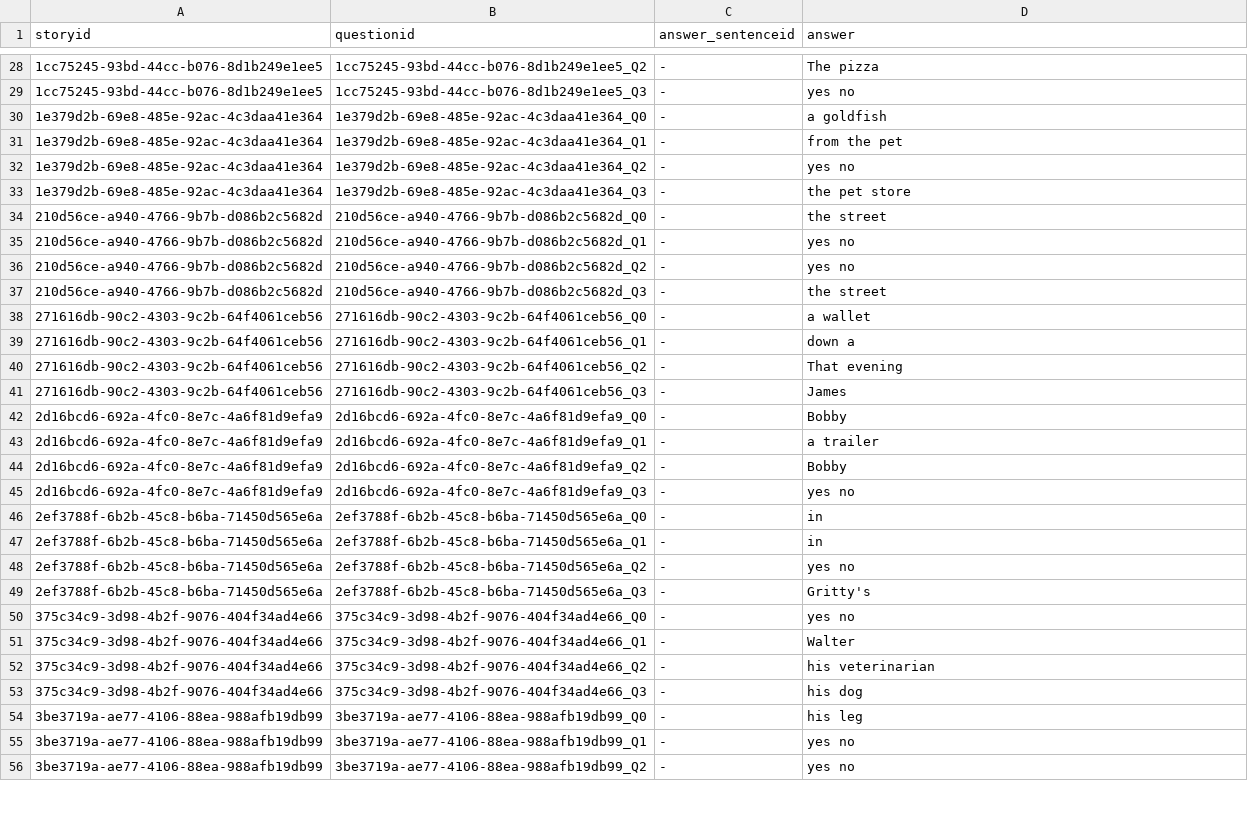
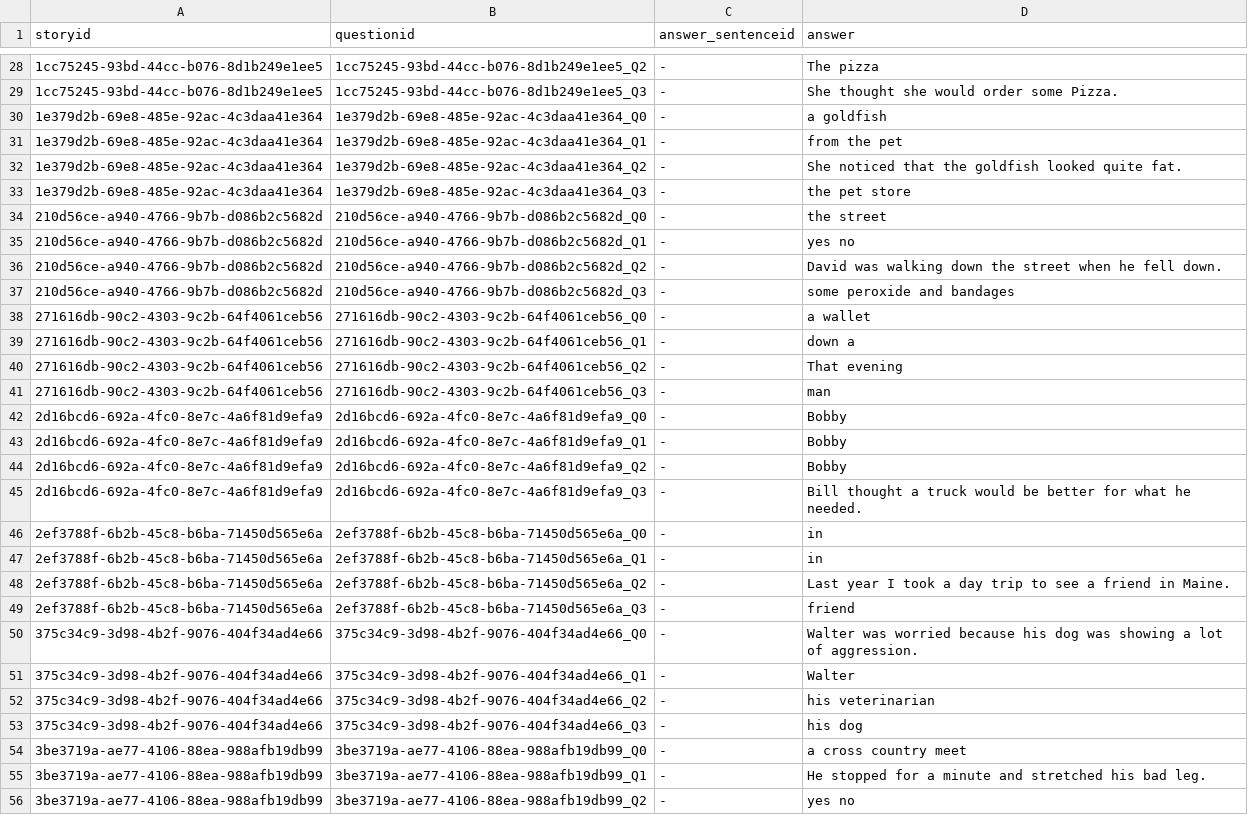
Before and after one commit to afd998/QA-engine, a TSV file: hw7-responses.tsv, drawn as a sheet; only a part is shown, gaps mark what is left out; the diff covers the shown part only.

```diff
--- a/hw7-responses.tsv
+++ b/hw7-responses.tsv
@@ -28,6 +28,6 @@ storyid	questionid	answer_sentenceid	answer
 1cc75245-93bd-44cc-b076-8d1b249e1ee5	1cc75245-93bd-44cc-b076-8d1b249e1ee5_Q2	-	The pizza
-1cc75245-93bd-44cc-b076-8d1b249e1ee5	1cc75245-93bd-44cc-b076-8d1b249e1ee5_Q3	-	yes no
+1cc75245-93bd-44cc-b076-8d1b249e1ee5	1cc75245-93bd-44cc-b076-8d1b249e1ee5_Q3	-	She thought she would order some Pizza.
 1e379d2b-69e8-485e-92ac-4c3daa41e364	1e379d2b-69e8-485e-92ac-4c3daa41e364_Q0	-	a goldfish
 1e379d2b-69e8-485e-92ac-4c3daa41e364	1e379d2b-69e8-485e-92ac-4c3daa41e364_Q1	-	from the pet
-1e379d2b-69e8-485e-92ac-4c3daa41e364	1e379d2b-69e8-485e-92ac-4c3daa41e364_Q2	-	yes no
+1e379d2b-69e8-485e-92ac-4c3daa41e364	1e379d2b-69e8-485e-92ac-4c3daa41e364_Q2	-	She noticed that the goldfish looked quite fat.
 1e379d2b-69e8-485e-92ac-4c3daa41e364	1e379d2b-69e8-485e-92ac-4c3daa41e364_Q3	-	the pet store
@@ -35,4 +35,4 @@ storyid	questionid	answer_sentenceid	answer
 210d56ce-a940-4766-9b7b-d086b2c5682d	210d56ce-a940-4766-9b7b-d086b2c5682d_Q1	-	yes no
-210d56ce-a940-4766-9b7b-d086b2c5682d	210d56ce-a940-4766-9b7b-d086b2c5682d_Q2	-	yes no
-210d56ce-a940-4766-9b7b-d086b2c5682d	210d56ce-a940-4766-9b7b-d086b2c5682d_Q3	-	the street
+210d56ce-a940-4766-9b7b-d086b2c5682d	210d56ce-a940-4766-9b7b-d086b2c5682d_Q2	-	David was walking down the street when he fell down.
+210d56ce-a940-4766-9b7b-d086b2c5682d	210d56ce-a940-4766-9b7b-d086b2c5682d_Q3	-	some peroxide and bandages
 271616db-90c2-4303-9c2b-64f4061ceb56	271616db-90c2-4303-9c2b-64f4061ceb56_Q0	-	a wallet
@@ -40,12 +40,12 @@ storyid	questionid	answer_sentenceid	answer
 271616db-90c2-4303-9c2b-64f4061ceb56	271616db-90c2-4303-9c2b-64f4061ceb56_Q2	-	That evening
-271616db-90c2-4303-9c2b-64f4061ceb56	271616db-90c2-4303-9c2b-64f4061ceb56_Q3	-	James
+271616db-90c2-4303-9c2b-64f4061ceb56	271616db-90c2-4303-9c2b-64f4061ceb56_Q3	-	man
 2d16bcd6-692a-4fc0-8e7c-4a6f81d9efa9	2d16bcd6-692a-4fc0-8e7c-4a6f81d9efa9_Q0	-	Bobby
-2d16bcd6-692a-4fc0-8e7c-4a6f81d9efa9	2d16bcd6-692a-4fc0-8e7c-4a6f81d9efa9_Q1	-	a trailer
+2d16bcd6-692a-4fc0-8e7c-4a6f81d9efa9	2d16bcd6-692a-4fc0-8e7c-4a6f81d9efa9_Q1	-	Bobby
 2d16bcd6-692a-4fc0-8e7c-4a6f81d9efa9	2d16bcd6-692a-4fc0-8e7c-4a6f81d9efa9_Q2	-	Bobby
-2d16bcd6-692a-4fc0-8e7c-4a6f81d9efa9	2d16bcd6-692a-4fc0-8e7c-4a6f81d9efa9_Q3	-	yes no
+2d16bcd6-692a-4fc0-8e7c-4a6f81d9efa9	2d16bcd6-692a-4fc0-8e7c-4a6f81d9efa9_Q3	-	Bill thought a truck would be better for what he needed.
 2ef3788f-6b2b-45c8-b6ba-71450d565e6a	2ef3788f-6b2b-45c8-b6ba-71450d565e6a_Q0	-	in
 2ef3788f-6b2b-45c8-b6ba-71450d565e6a	2ef3788f-6b2b-45c8-b6ba-71450d565e6a_Q1	-	in
-2ef3788f-6b2b-45c8-b6ba-71450d565e6a	2ef3788f-6b2b-45c8-b6ba-71450d565e6a_Q2	-	yes no
-2ef3788f-6b2b-45c8-b6ba-71450d565e6a	2ef3788f-6b2b-45c8-b6ba-71450d565e6a_Q3	-	Gritty's
-375c34c9-3d98-4b2f-9076-404f34ad4e66	375c34c9-3d98-4b2f-9076-404f34ad4e66_Q0	-	yes no
+2ef3788f-6b2b-45c8-b6ba-71450d565e6a	2ef3788f-6b2b-45c8-b6ba-71450d565e6a_Q2	-	Last year I took a day trip to see a friend in Maine.
+2ef3788f-6b2b-45c8-b6ba-71450d565e6a	2ef3788f-6b2b-45c8-b6ba-71450d565e6a_Q3	-	friend
+375c34c9-3d98-4b2f-9076-404f34ad4e66	375c34c9-3d98-4b2f-9076-404f34ad4e66_Q0	-	Walter was worried because his dog was showing a lot of aggression.
 375c34c9-3d98-4b2f-9076-404f34ad4e66	375c34c9-3d98-4b2f-9076-404f34ad4e66_Q1	-	Walter
@@ -53,4 +53,4 @@ storyid	questionid	answer_sentenceid	answer
 375c34c9-3d98-4b2f-9076-404f34ad4e66	375c34c9-3d98-4b2f-9076-404f34ad4e66_Q3	-	his dog
-3be3719a-ae77-4106-88ea-988afb19db99	3be3719a-ae77-4106-88ea-988afb19db99_Q0	-	his leg
-3be3719a-ae77-4106-88ea-988afb19db99	3be3719a-ae77-4106-88ea-988afb19db99_Q1	-	yes no
+3be3719a-ae77-4106-88ea-988afb19db99	3be3719a-ae77-4106-88ea-988afb19db99_Q0	-	a cross country meet
+3be3719a-ae77-4106-88ea-988afb19db99	3be3719a-ae77-4106-88ea-988afb19db99_Q1	-	He stopped for a minute and stretched his bad leg.
 3be3719a-ae77-4106-88ea-988afb19db99	3be3719a-ae77-4106-88ea-988afb19db99_Q2	-	yes no
```
Also changed, not shown: 183 edited cells elsewhere in this file, 1 other file.
